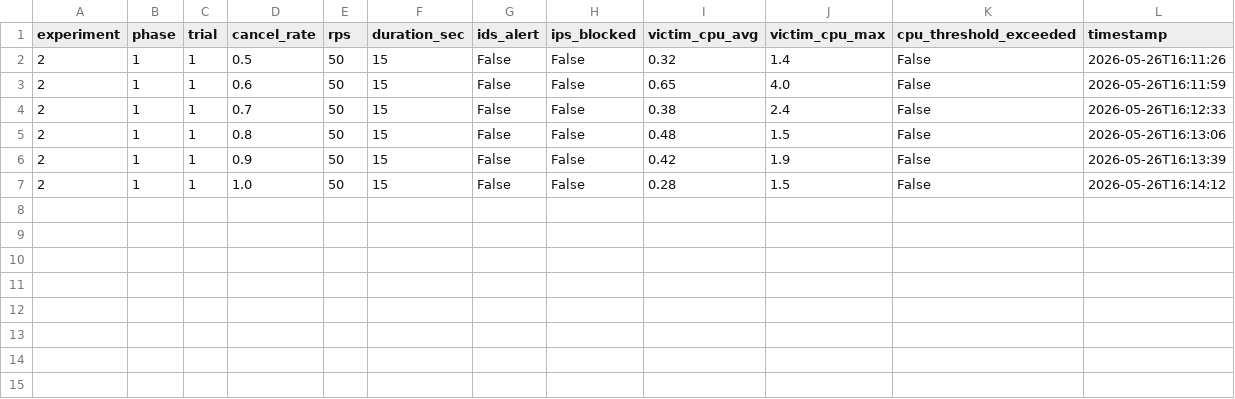
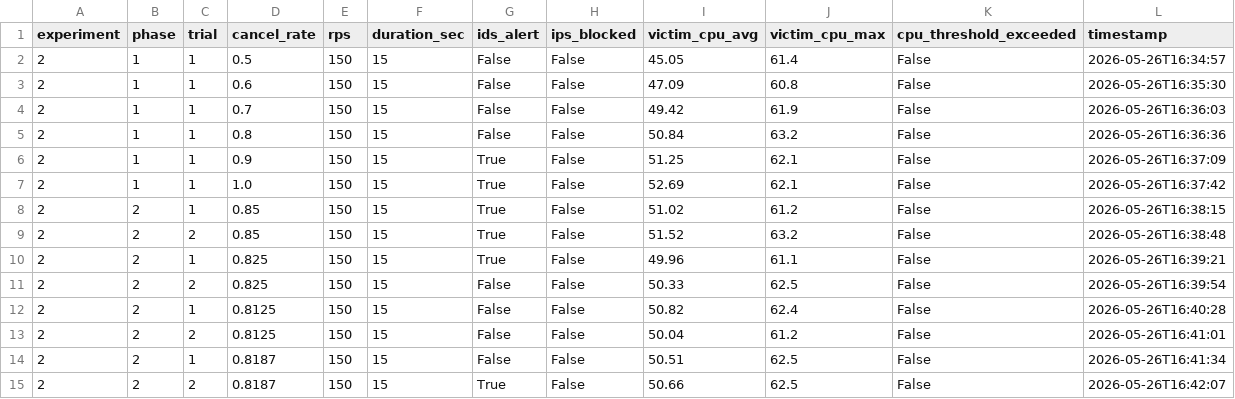
Before and after one commit to wjae26/rapid_reset_lab, a CSV file: results/exp2_cancel_sweep.csv, drawn as a sheet.

```diff
--- a/results/exp2_cancel_sweep.csv
+++ b/results/exp2_cancel_sweep.csv
@@ -1,7 +1,15 @@
 experiment,phase,trial,cancel_rate,rps,duration_sec,ids_alert,ips_blocked,victim_cpu_avg,victim_cpu_max,cpu_threshold_exceeded,timestamp
-2,1,1,0.5,50,15,False,False,0.32,1.4,False,2026-05-26T16:11:26
-2,1,1,0.6,50,15,False,False,0.65,4.0,False,2026-05-26T16:11:59
-2,1,1,0.7,50,15,False,False,0.38,2.4,False,2026-05-26T16:12:33
-2,1,1,0.8,50,15,False,False,0.48,1.5,False,2026-05-26T16:13:06
-2,1,1,0.9,50,15,False,False,0.42,1.9,False,2026-05-26T16:13:39
-2,1,1,1.0,50,15,False,False,0.28,1.5,False,2026-05-26T16:14:12
+2,1,1,0.5,150,15,False,False,45.05,61.4,False,2026-05-26T16:34:57
+2,1,1,0.6,150,15,False,False,47.09,60.8,False,2026-05-26T16:35:30
+2,1,1,0.7,150,15,False,False,49.42,61.9,False,2026-05-26T16:36:03
+2,1,1,0.8,150,15,False,False,50.84,63.2,False,2026-05-26T16:36:36
+2,1,1,0.9,150,15,True,False,51.25,62.1,False,2026-05-26T16:37:09
+2,1,1,1.0,150,15,True,False,52.69,62.1,False,2026-05-26T16:37:42
+2,2,1,0.85,150,15,True,False,51.02,61.2,False,2026-05-26T16:38:15
+2,2,2,0.85,150,15,True,False,51.52,63.2,False,2026-05-26T16:38:48
+2,2,1,0.825,150,15,True,False,49.96,61.1,False,2026-05-26T16:39:21
+2,2,2,0.825,150,15,False,False,50.33,62.5,False,2026-05-26T16:39:54
+2,2,1,0.8125,150,15,False,False,50.82,62.4,False,2026-05-26T16:40:28
+2,2,2,0.8125,150,15,False,False,50.04,61.2,False,2026-05-26T16:41:01
+2,2,1,0.8187,150,15,False,False,50.51,62.5,False,2026-05-26T16:41:34
+2,2,2,0.8187,150,15,True,False,50.66,62.5,False,2026-05-26T16:42:07
```
Also changed, not shown: results/exp1_rps_sweep.csv, results/exp3_mixed.csv, 4 other files.
